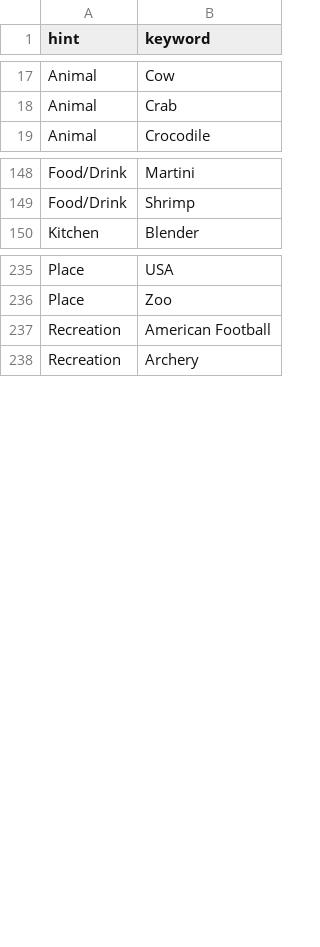
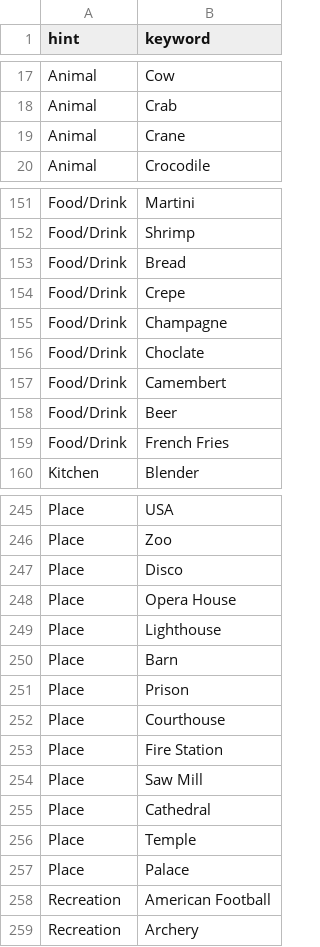
Before and after one commit to kcgidw/fao, a CSV file: src/server/prompts.csv, drawn as a sheet; only a part is shown, gaps mark what is left out; the diff covers the shown part only.

Commit message:
added some new prompts

```diff
--- a/src/server/prompts.csv
+++ b/src/server/prompts.csv
@@ -18,2 +18,3 @@ Animal,Cow
 Animal,Crab
+Animal,Crane
 Animal,Crocodile
@@ -149,2 +152,9 @@ Food/Drink,Martini
 Food/Drink,Shrimp
+Food/Drink,Bread
+Food/Drink,Crepe
+Food/Drink,Champagne
+Food/Drink,Choclate
+Food/Drink,Camembert
+Food/Drink,Beer
+Food/Drink,French Fries
 Kitchen,Blender
@@ -236,2 +246,13 @@ Place,USA
 Place,Zoo
+Place,Disco
+Place,Opera House
+Place,Lighthouse
+Place,Barn
+Place,Prison
+Place,Courthouse
+Place,Fire Station
+Place,Saw Mill
+Place,Cathedral
+Place,Temple
+Place,Palace
 Recreation,American Football
```
Also changed, not shown: 2 added rows elsewhere in this file.
